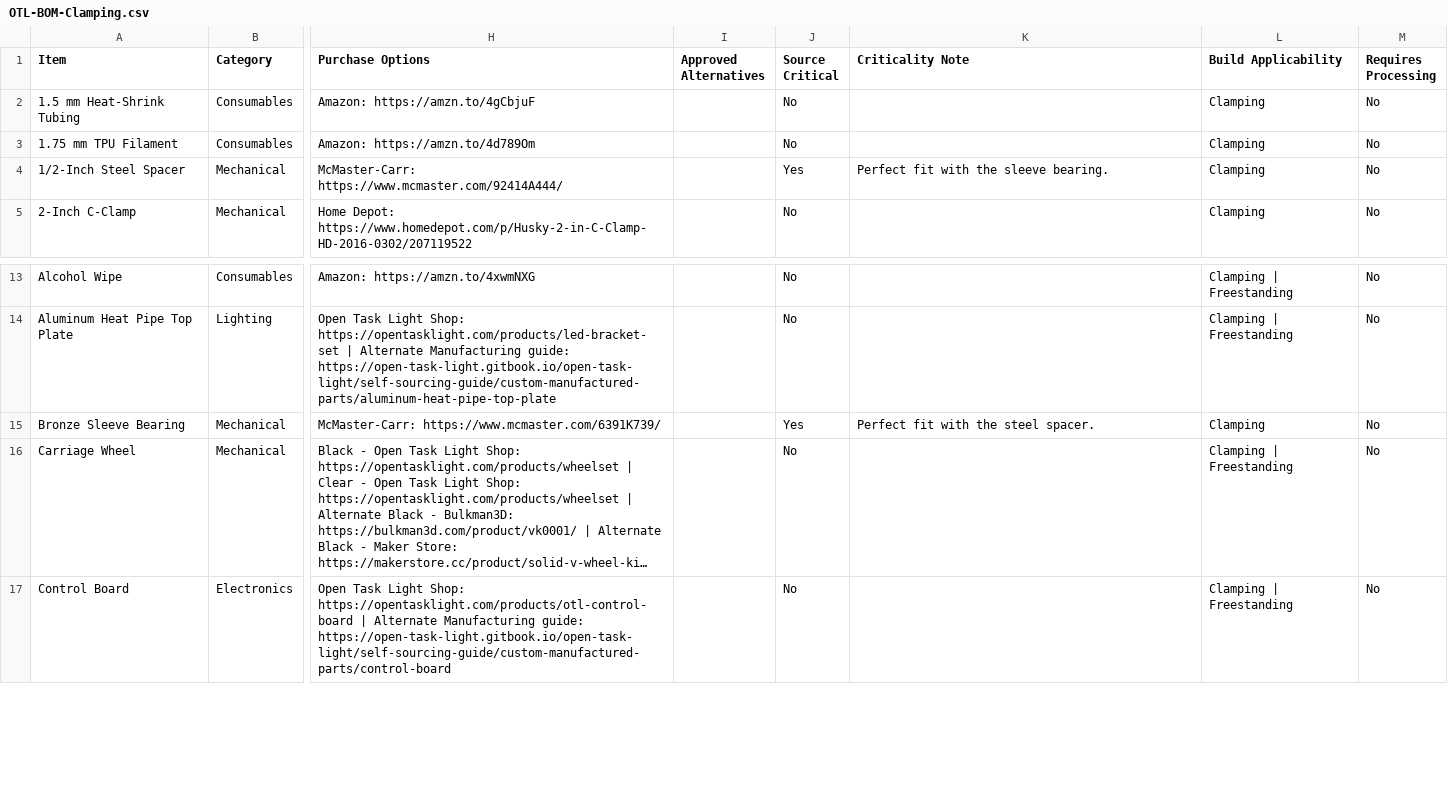
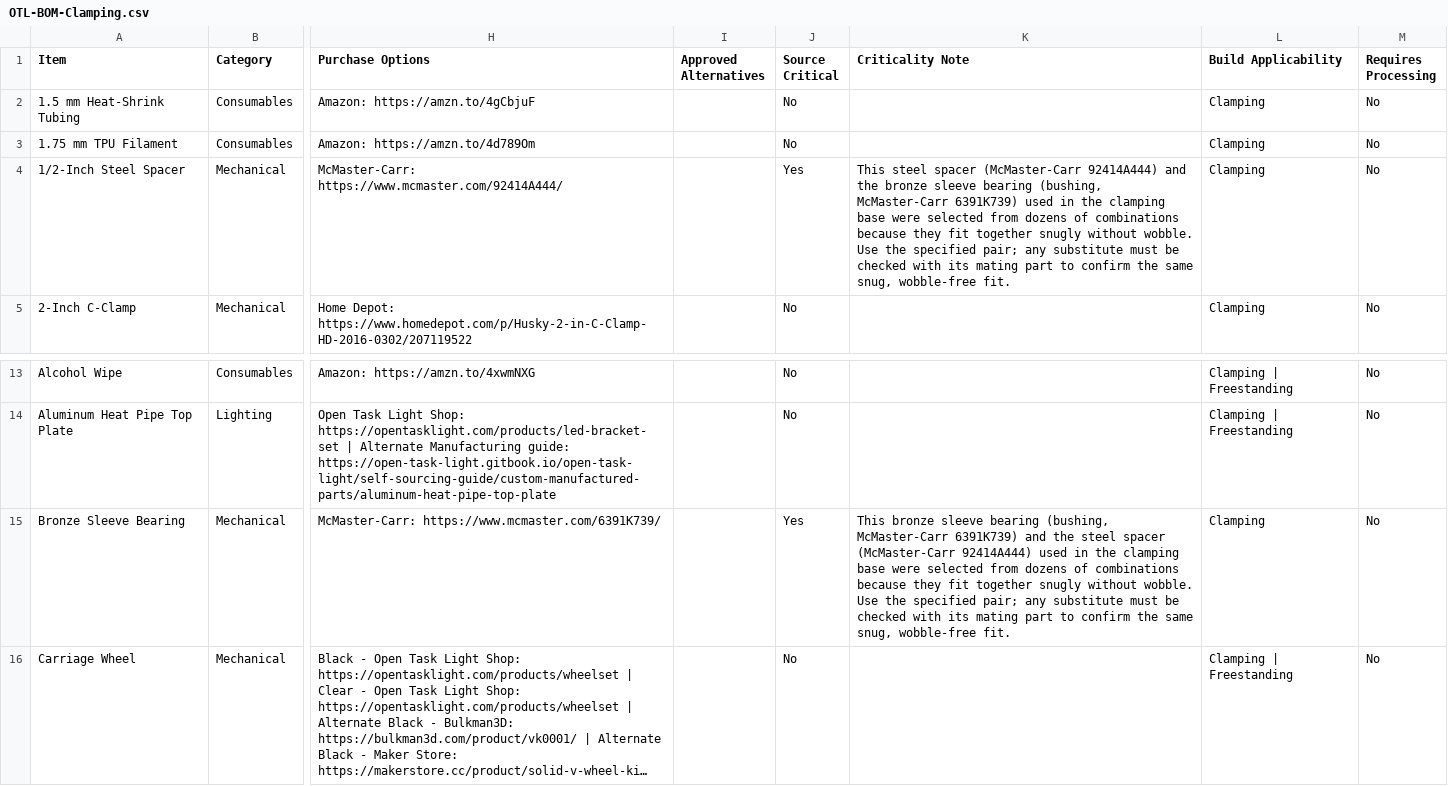
Before and after one commit to stevenbennett/Open-Task-Light, a CSV file: Open Task Light/BOM/OTL-BOM-Clamping.csv, drawn as a sheet; only a part is shown, gaps mark what is left out; the shorter side is filled out with more unchanged rows; long unchanged cells end in …; the diff names each change by its address in the sheet, - before the commit and + after, or states it on an @@ line.

Commit message:
Update OTL-BOM-Clamping.csv
Added source criticality note for spacer + bushing combo

```diff
--- a/Open Task Light/BOM/OTL-BOM-Clamping.csv
+++ b/Open Task Light/BOM/OTL-BOM-Clamping.csv
-K4 (Criticality Note): Perfect fit with the sleeve bearing.
+K4 (Criticality Note): This steel spacer (McMaster-Carr 92414A444) and the bronze sleeve bearing (bushing, McMaster-Carr 6391K739) used in the clamping base were selected from dozens of combinations because they fit together snugly without wobble. Use the specified pair; any substitute must be checked with its mating part to confirm the same snug, wobble-free fit.
-K15 (Criticality Note): Perfect fit with the steel spacer.
+K15 (Criticality Note): This bronze sleeve bearing (bushing, McMaster-Carr 6391K739) and the steel spacer (McMaster-Carr 92414A444) used in the clamping base were selected from dozens of combinations because they fit together snugly without wobble. Use the specified pair; any substitute must be checked with its mating part to confirm the same snug, wobble-free fit.
```
